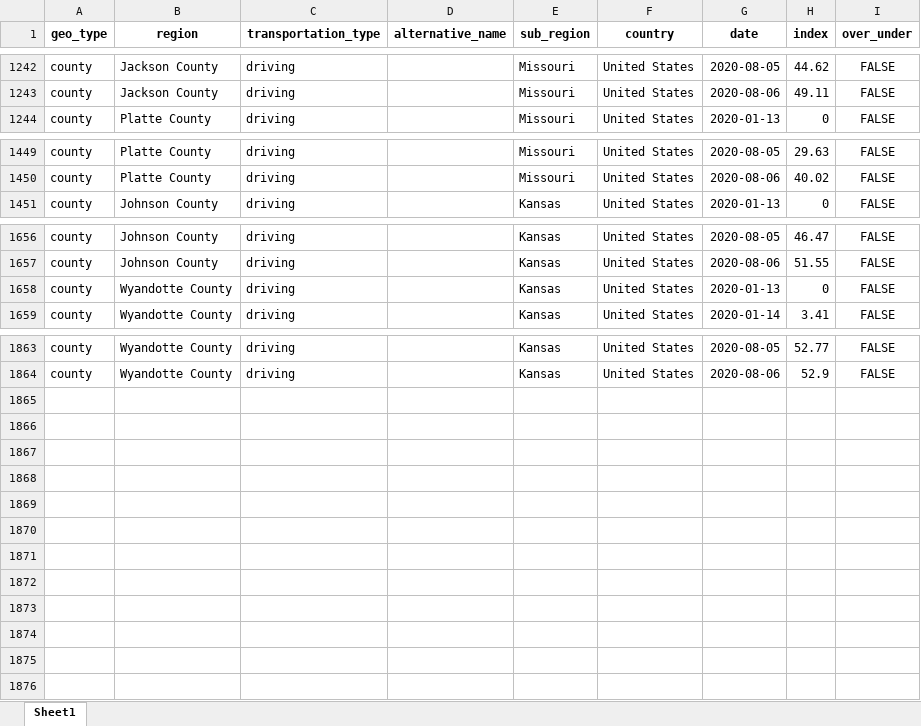
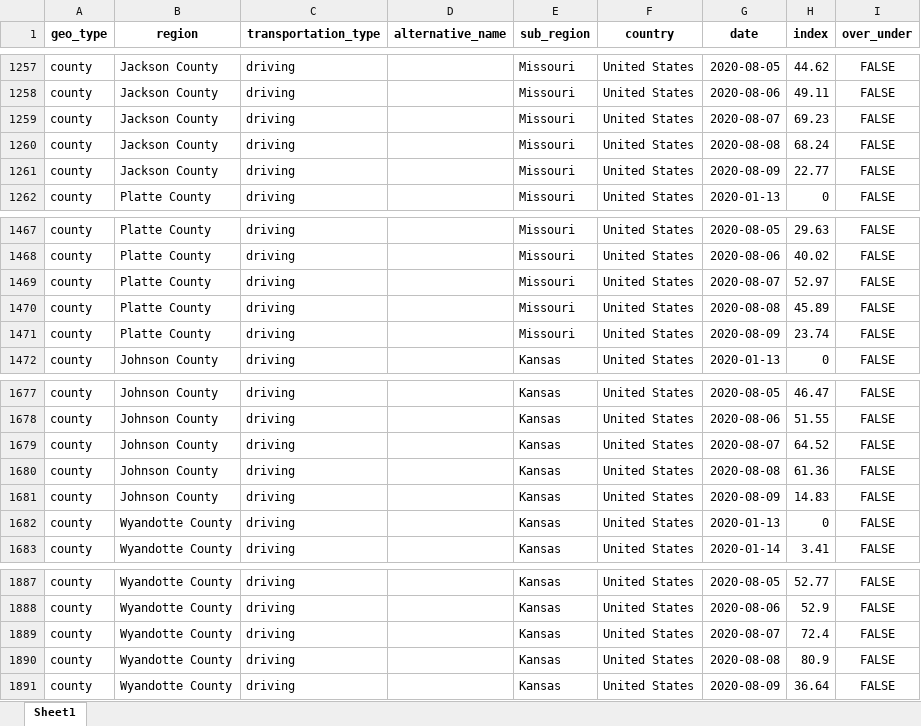
Before and after one commit to jimfelps/covid-tracking, an Excel workbook: output/apple_mobility_metro.xlsx, sheet Sheet1, drawn as a sheet; only a part is shown, gaps mark what is left out; values as stored, in another font and other column widths than the file's, no borders; the diff covers the shown part only; the diff names each change by its address in the sheet, - before the commit and + after, or states it on an @@ line.

```diff
--- a/output/apple_mobility_metro.xlsx (sheet Sheet1)
+++ b/output/apple_mobility_metro.xlsx (sheet Sheet1)
+row 1259: county | Jackson County | driving |  | Missouri | United States | 2020-08-07 | 69.23 | FALSE
+row 1260: county | Jackson County | driving |  | Missouri | United States | 2020-08-08 | 68.24 | FALSE
+row 1261: county | Jackson County | driving |  | Missouri | United States | 2020-08-09 | 22.77 | FALSE
+row 1469: county | Platte County | driving |  | Missouri | United States | 2020-08-07 | 52.97 | FALSE
+row 1470: county | Platte County | driving |  | Missouri | United States | 2020-08-08 | 45.89 | FALSE
+row 1471: county | Platte County | driving |  | Missouri | United States | 2020-08-09 | 23.74 | FALSE
+row 1679: county | Johnson County | driving |  | Kansas | United States | 2020-08-07 | 64.52 | FALSE
+row 1680: county | Johnson County | driving |  | Kansas | United States | 2020-08-08 | 61.36 | FALSE
+row 1681: county | Johnson County | driving |  | Kansas | United States | 2020-08-09 | 14.83 | FALSE
+row 1889: county | Wyandotte County | driving |  | Kansas | United States | 2020-08-07 | 72.4 | FALSE
+row 1890: county | Wyandotte County | driving |  | Kansas | United States | 2020-08-08 | 80.9 | FALSE
+row 1891: county | Wyandotte County | driving |  | Kansas | United States | 2020-08-09 | 36.64 | FALSE
```
Also changed, not shown: 15 added rows elsewhere in this sheet, output/metro_driving.xlsx, 15 other files.
